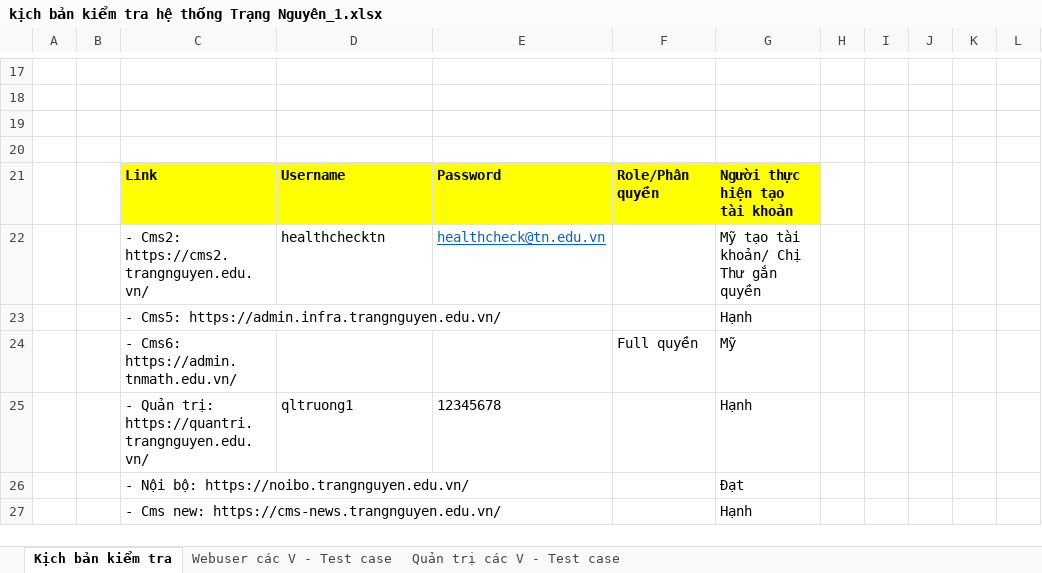
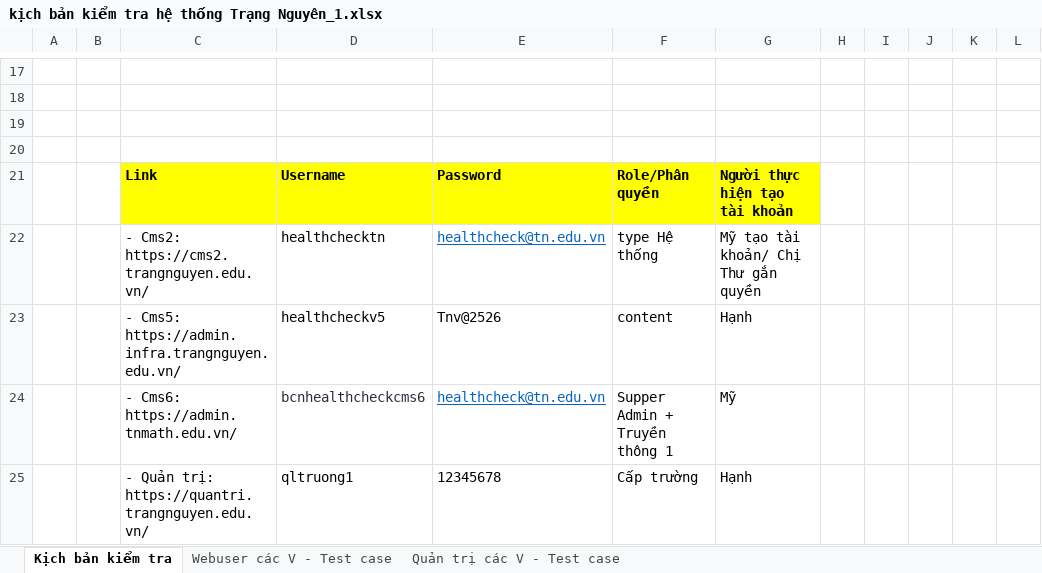
Before and after one commit to hungtv-leo/health-check, an Excel workbook: docs/kịch bản kiểm tra hệ thống Trạng Nguyên_1.xlsx, sheet Kịch bản kiểm tra, drawn as a sheet; only a part is shown, gaps mark what is left out; values as stored, in another font and other column widths than the file's, no borders; removed rows and columns are numbered as before the commit, all else as after; the diff covers the shown part only; the diff names each change by its address in the sheet, - before the commit and + after, or states it on an @@ line.

```diff
--- a/docs/kịch bản kiểm tra hệ thống Trạng Nguyên_1.xlsx (sheet Kịch bản kiểm tra)
+++ b/docs/kịch bản kiểm tra hệ thống Trạng Nguyên_1.xlsx (sheet Kịch bản kiểm tra)
-F22: (empty)
+F22: type Hệ thống
-row 23:  |  | - Cms5: https://admin.infra.trangnguyen.edu.vn/ |  |  |  | Hạnh
-row 24:  |  | - Cms6: https://admin.tnmath.edu.vn/ |  |  | Full quyền | Mỹ
+row 23:  |  | - Cms5: https://admin.infra.trangnguyen.edu.vn/ | healthcheckv5 | Tnv@2526 | content | Hạnh
+row 24:  |  | - Cms6: https://admin.tnmath.edu.vn/ | bcnhealthcheckcms6 | healthcheck@tn.edu.vn | Supper Admin + Truyền thông 1 | Mỹ
-F25: (empty)
+F25: Cấp trường
-row 26:  |  | - Nội bộ: https://noibo.trangnguyen.edu.vn/ |  |  |  | Đạt
-row 27:  |  | - Cms new: https://cms-news.trangnguyen.edu.vn/ |  |  |  | Hạnh
```
Also changed, not shown: 5 added rows, 2 removed rows and 1 edited cell elsewhere in this sheet, sheet Quản trị các V - Test case, sheet Webuser các V - Test case, 13 other files.
